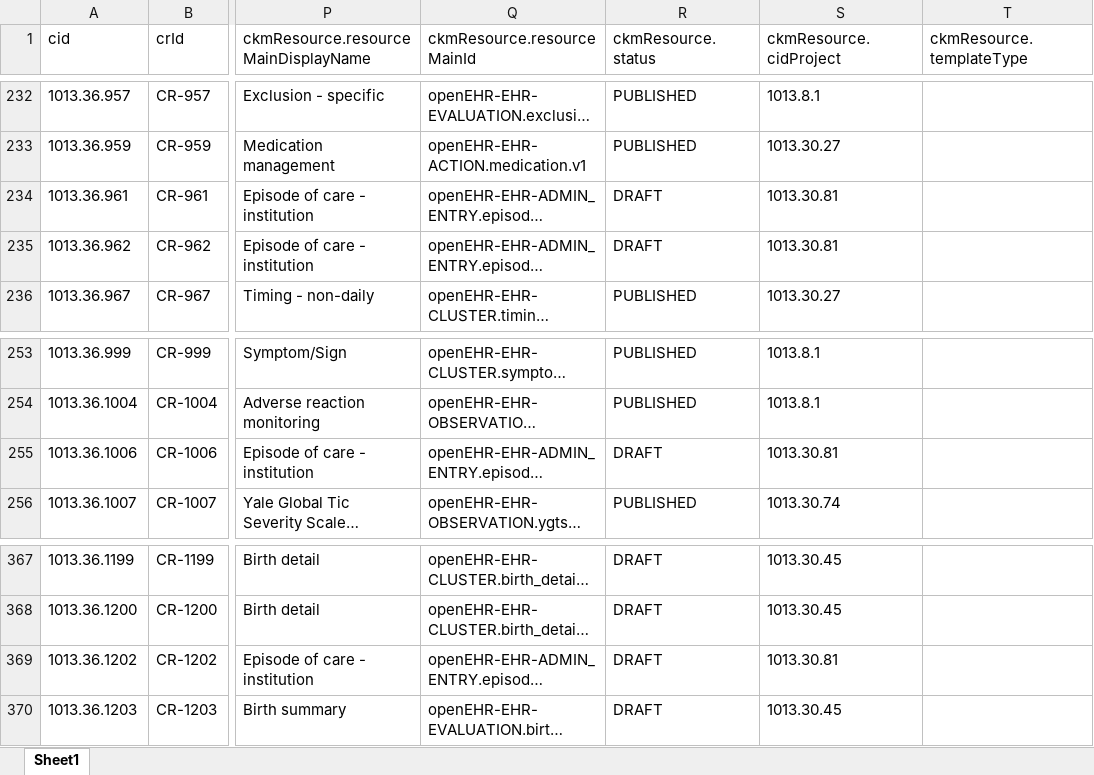
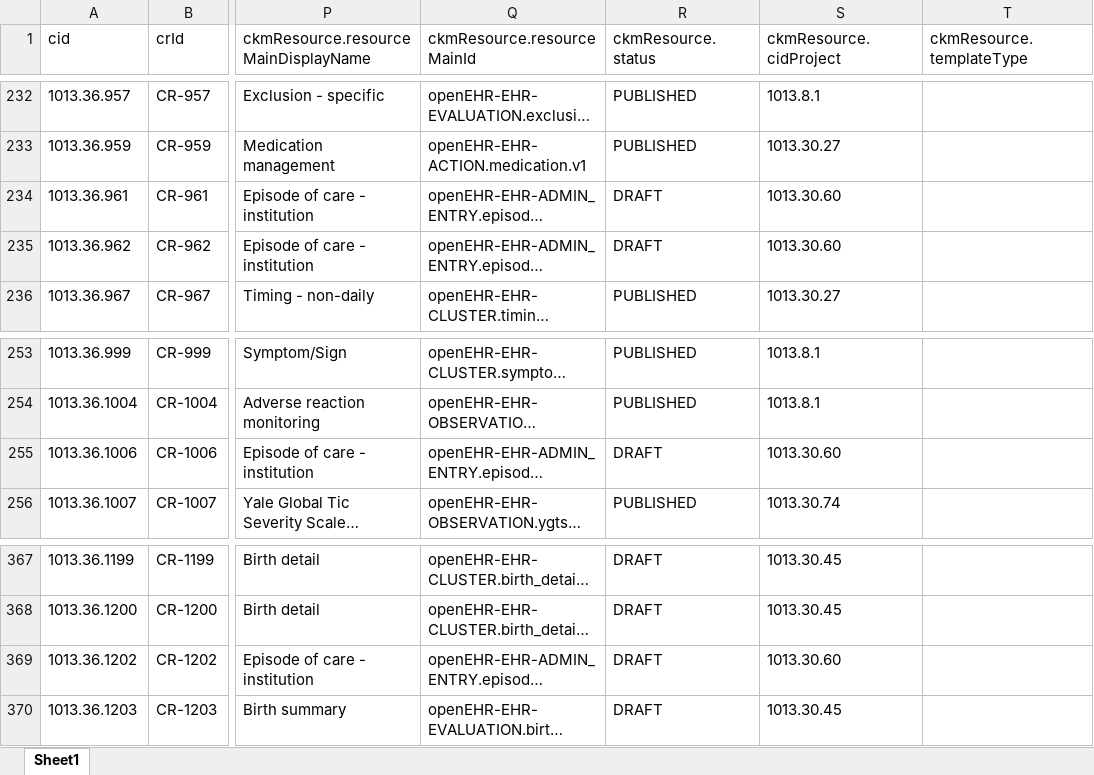
Before and after one commit to martinkochdesign/send_CKM_change_requests_to_JIRA_issues, an Excel workbook: CKM_Change_Requests.xlsx, sheet Sheet1, drawn as a sheet; only a part is shown, gaps mark what is left out; long unchanged cells end in …; values as stored, in another font and other column widths than the file's, no borders; the diff names each change by its address in the sheet, - before the commit and + after, or states it on an @@ line.

```diff
--- a/CKM_Change_Requests.xlsx (sheet Sheet1)
+++ b/CKM_Change_Requests.xlsx (sheet Sheet1)
-S234:S235 (ckmResource.cidProject): 1013.30.81
+S234:S235 (ckmResource.cidProject): 1013.30.60
-S255 (ckmResource.cidProject): 1013.30.81
+S255 (ckmResource.cidProject): 1013.30.60
-S369 (ckmResource.cidProject): 1013.30.81
+S369 (ckmResource.cidProject): 1013.30.60
```
